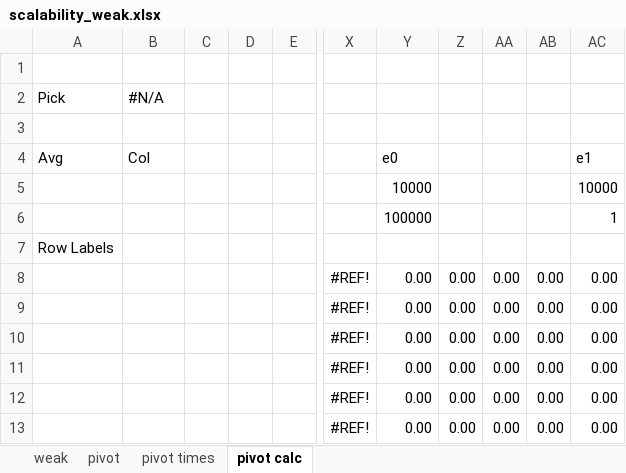
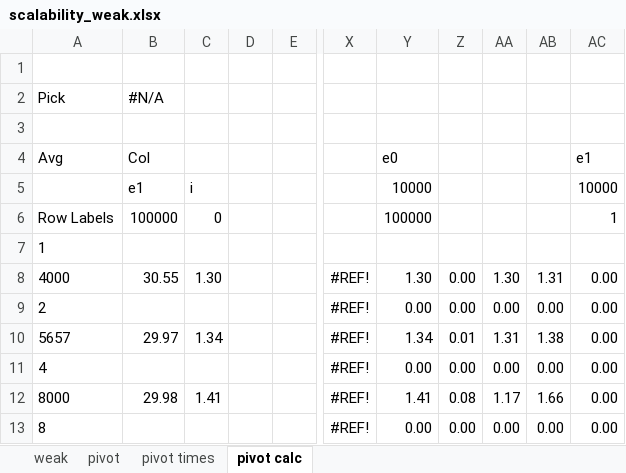
Before and after one commit to mikedepetris/Foundations_of_HPC_2022_final_project, an Excel workbook: scalability_weak.xlsx, sheet pivot calc, drawn as a sheet; only a part is shown, gaps mark what is left out; values as stored, in another font and other column widths than the file's, no borders; charts and pictures and table styles not drawn; the diff covers the shown part only; the diff names each change by its address in the sheet, - before the commit and + after, or states it on an @@ line.

```diff
--- a/scalability_weak.xlsx (sheet pivot calc)
+++ b/scalability_weak.xlsx (sheet pivot calc)
-B5: (empty)
+B5: e1
-C5: (empty)
+C5: i
-A6: (empty)
+A6: Row Labels
-B6: (empty)
+B6: 100000
-C6: (empty)
+C6: 0
-A7: Row Labels
+A7: 1
-A8: (empty)
+A8: 4000
-B8: (empty)
+B8: 30.55
-C8: (empty)
+C8: 1.30
-Y8: 0.00
+Y8: 1.30
-AA8: 0.00
+AA8: 1.30
-AB8: 0.00
+AB8: 1.31
-A9: (empty)
+A9: 2
-A10: (empty)
+A10: 5657
-B10: (empty)
+B10: 29.97
-C10: (empty)
+C10: 1.34
-Y10: 0.00
+Y10: 1.34
-Z10: 0.00
+Z10: 0.01
-AA10: 0.00
+AA10: 1.31
-AB10: 0.00
+AB10: 1.38
-A11: (empty)
+A11: 4
-A12: (empty)
+A12: 8000
-B12: (empty)
+B12: 29.98
-C12: (empty)
+C12: 1.41
-Y12: 0.00
+Y12: 1.41
-Z12: 0.00
+Z12: 0.08
-AA12: 0.00
+AA12: 1.17
-AB12: 0.00
+AB12: 1.66
-A13: (empty)
+A13: 8
```
Also changed, not shown: 58 edited cells elsewhere in this sheet, sheet pivot, sheet pivot times, charts or pictures, 2 other files.
